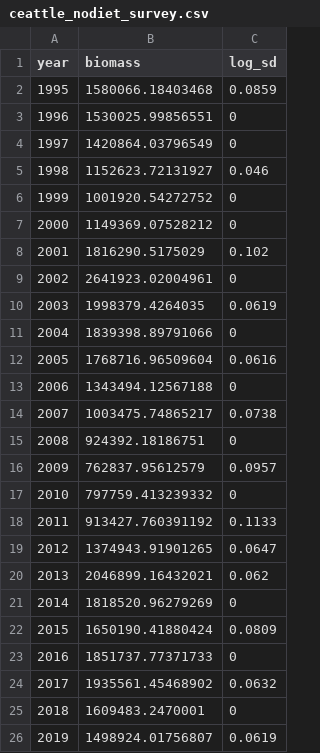
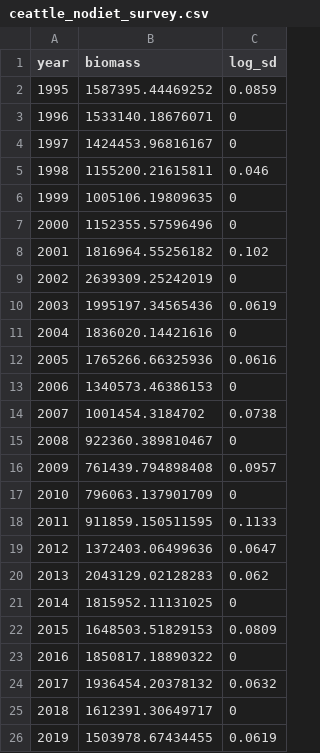
Before and after one commit to sowasser/hake-CEATTLE, a CSV file: data/ceattle_nodiet_survey.csv, drawn as a sheet.

```diff
--- a/data/ceattle_nodiet_survey.csv
+++ b/data/ceattle_nodiet_survey.csv
@@ -1,26 +1,26 @@
 "year","biomass","log_sd"
-1995,1580066.18403468,0.0859
-1996,1530025.99856551,0
-1997,1420864.03796549,0
-1998,1152623.72131927,0.046
-1999,1001920.54272752,0
-2000,1149369.07528212,0
-2001,1816290.5175029,0.102
-2002,2641923.02004961,0
-2003,1998379.4264035,0.0619
-2004,1839398.89791066,0
-2005,1768716.96509604,0.0616
-2006,1343494.12567188,0
-2007,1003475.74865217,0.0738
-2008,924392.18186751,0
-2009,762837.95612579,0.0957
-2010,797759.413239332,0
-2011,913427.760391192,0.1133
-2012,1374943.91901265,0.0647
-2013,2046899.16432021,0.062
-2014,1818520.96279269,0
-2015,1650190.41880424,0.0809
-2016,1851737.77371733,0
-2017,1935561.45468902,0.0632
-2018,1609483.2470001,0
-2019,1498924.01756807,0.0619
+1995,1587395.44469252,0.0859
+1996,1533140.18676071,0
+1997,1424453.96816167,0
+1998,1155200.21615811,0.046
+1999,1005106.19809635,0
+2000,1152355.57596496,0
+2001,1816964.55256182,0.102
+2002,2639309.25242019,0
+2003,1995197.34565436,0.0619
+2004,1836020.14421616,0
+2005,1765266.66325936,0.0616
+2006,1340573.46386153,0
+2007,1001454.3184702,0.0738
+2008,922360.389810467,0
+2009,761439.794898408,0.0957
+2010,796063.137901709,0
+2011,911859.150511595,0.1133
+2012,1372403.06499636,0.0647
+2013,2043129.02128283,0.062
+2014,1815952.11131025,0
+2015,1648503.51829153,0.0809
+2016,1850817.18890322,0
+2017,1936454.20378132,0.0632
+2018,1612391.30649717,0
+2019,1503978.67434455,0.0619
```
Also changed, not shown: data/ceattle_nodiet_R.csv, data/ceattle_nodiet_biom.csv, 7 other files.
